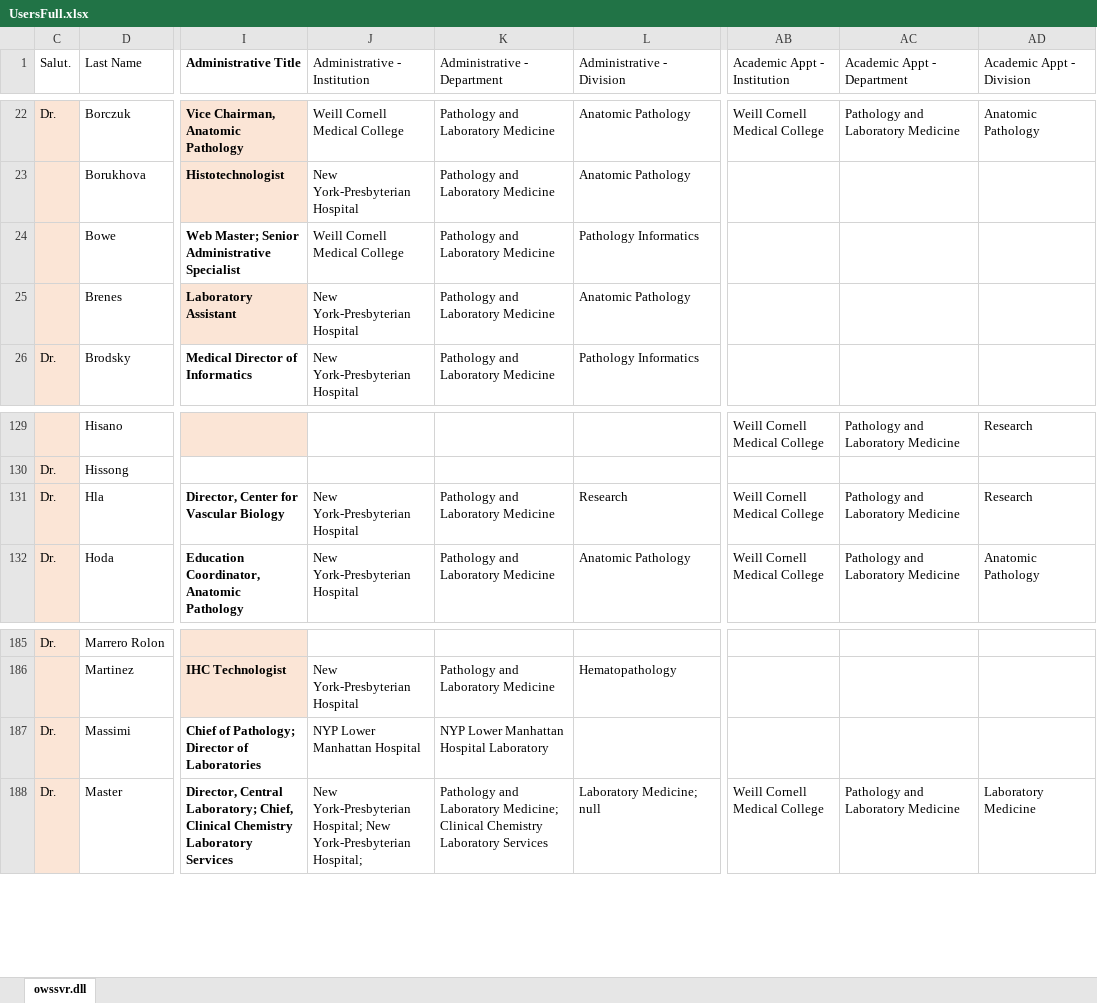
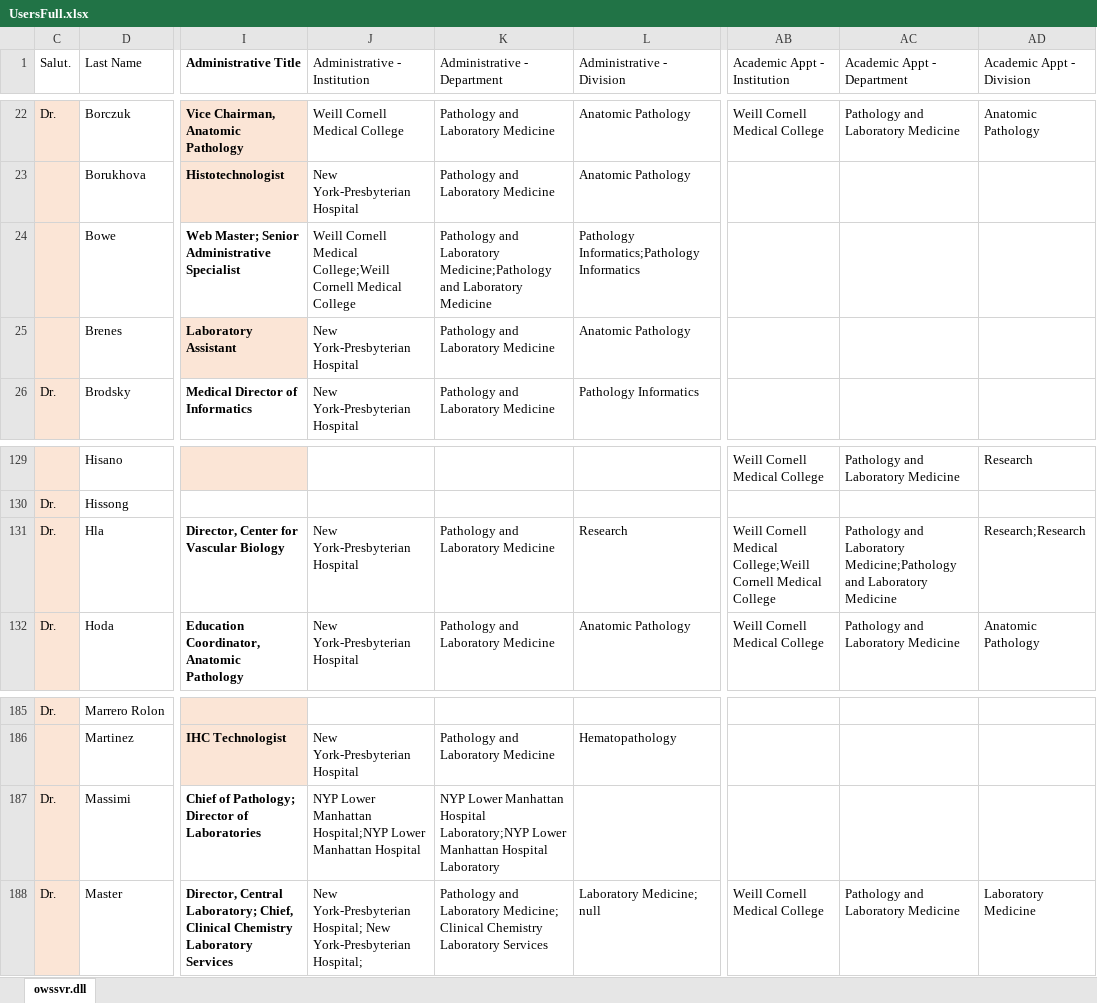
Before and after one commit to victorbrodsky/order-lab, an Excel workbook: Scanorders2/src/Oleg/UserdirectoryBundle/Util/UsersFull.xlsx, sheet owssvr.dll, drawn as a sheet; only a part is shown, gaps mark what is left out; values as stored, in another font and other column widths than the file's, no borders; table styles not drawn; the diff covers the shown part only; the diff names each change by its address in the sheet, - before the commit and + after, or states it on an @@ line.

```diff
--- a/Scanorders2/src/Oleg/UserdirectoryBundle/Util/UsersFull.xlsx (sheet owssvr.dll)
+++ b/Scanorders2/src/Oleg/UserdirectoryBundle/Util/UsersFull.xlsx (sheet owssvr.dll)
-J24 (Administrative - Institution): Weill Cornell Medical College
+J24 (Administrative - Institution): Weill Cornell Medical College;Weill Cornell Medical College
-K24 (Administrative - Department): …and Laboratory Medicine
+K24 (Administrative - Department): …and Laboratory Medicine;Pathology and Laboratory Medicine
-L24 (Administrative - Division): Pathology Informatics
+L24 (Administrative - Division): Pathology Informatics;Pathology Informatics
-AB131 (Academic Appt - Institution): Weill Cornell Medical College
+AB131 (Academic Appt - Institution): Weill Cornell Medical College;Weill Cornell Medical College
-AC131 (Academic Appt - Department): …and Laboratory Medicine
+AC131 (Academic Appt - Department): …and Laboratory Medicine;Pathology and Laboratory Medicine
-AD131 (Academic Appt - Division): Research
+AD131 (Academic Appt - Division): Research;Research
-J187 (Administrative - Institution): NYP Lower Manhattan Hospital
+J187 (Administrative - Institution): NYP Lower Manhattan Hospital;NYP Lower Manhattan Hospital
-K187 (Administrative - Department): …Manhattan Hospital Laboratory
+K187 (Administrative - Department): …Manhattan Hospital Laboratory;NYP Lower Manhattan Hospital Laboratory
```
Also changed, not shown: 22 edited cells elsewhere in this sheet, 1 other file.
